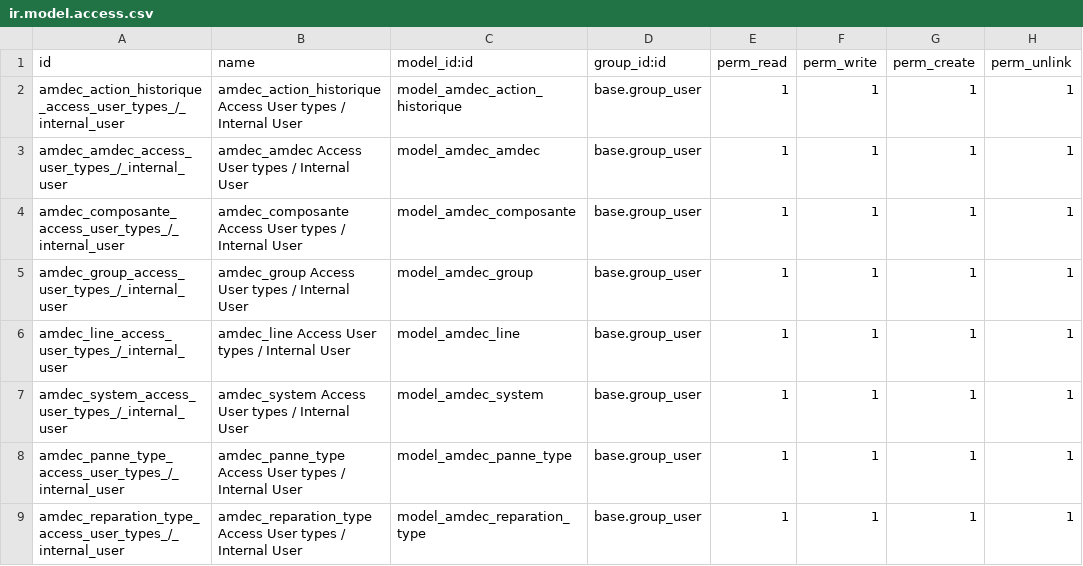
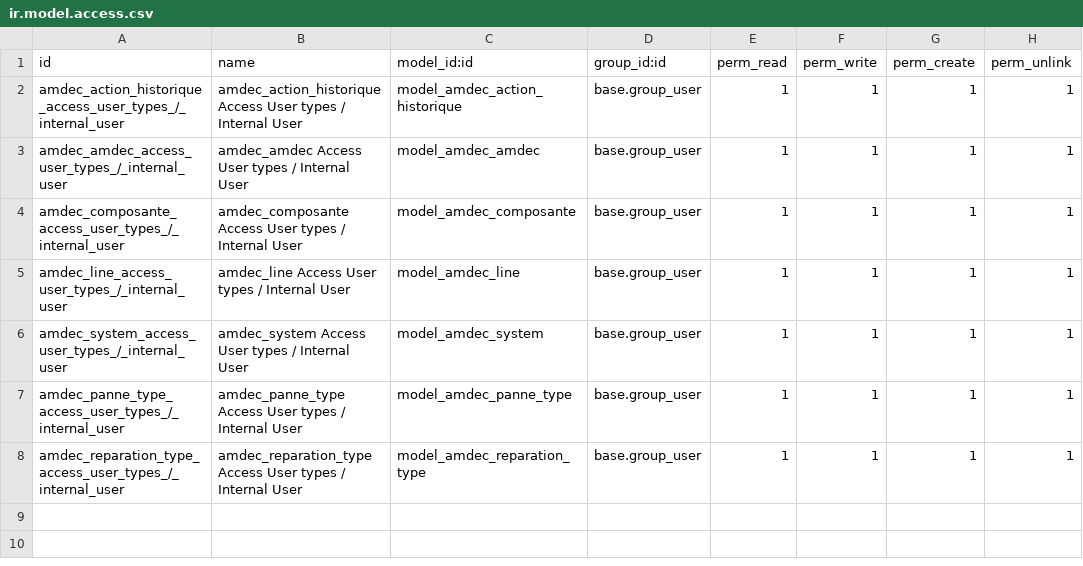
Before and after one commit to manalnaji/AMDEC_odoo, a CSV file: amdec/security/ir.model.access.csv, drawn as a sheet; the diff names each change by its address in the sheet, - before the commit and + after, or states it on an @@ line.

```diff
--- a/amdec/security/ir.model.access.csv
+++ b/amdec/security/ir.model.access.csv
-row 5: amdec_group_access_user_types_/_internal_user | amdec_group Access User types / Internal User | model_amdec_group | base.group_user | 1 | 1 | 1 | 1
```
Also changed, not shown: 5 other files.
